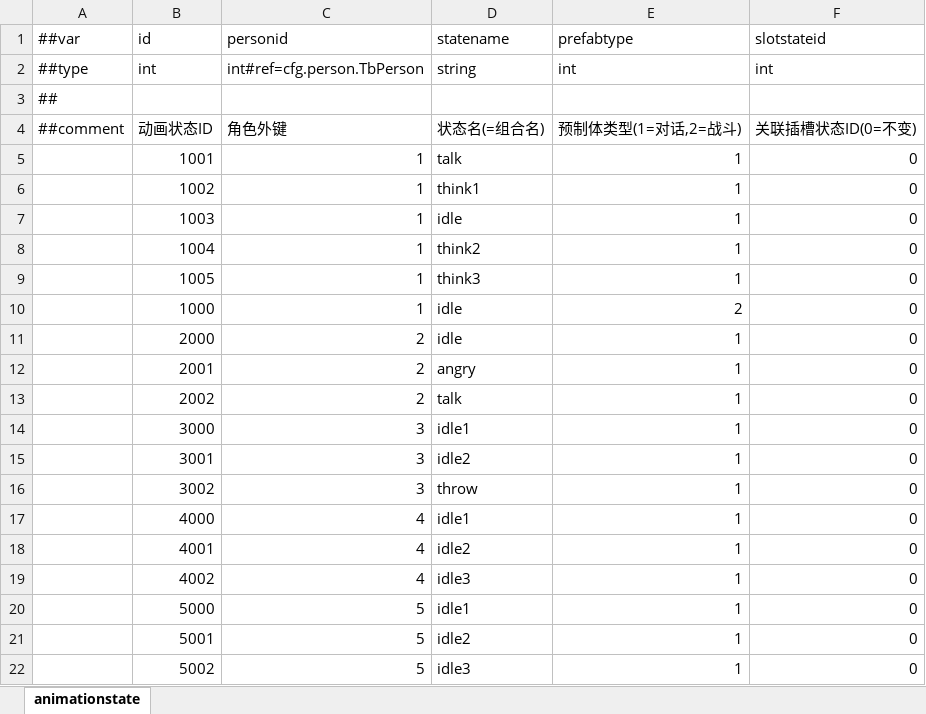
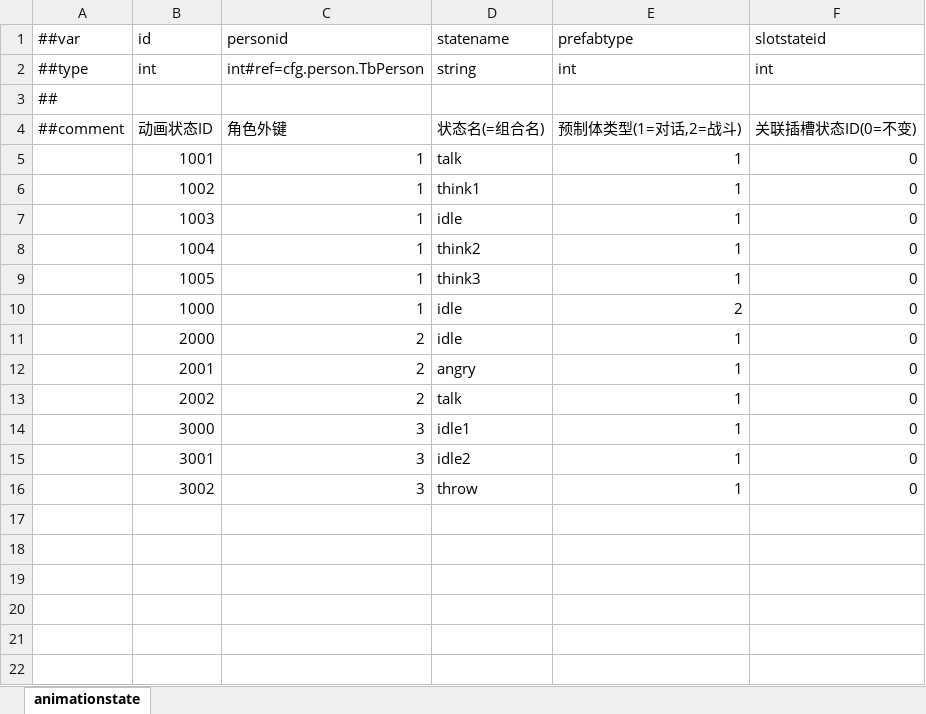
Before and after one commit to SaluteBEE/Hippo-s-Epic, an Excel workbook: DataTables/Datas/animationstate.xlsx, sheet animationstate, drawn as a sheet; values as stored, in another font and other column widths than the file's, no borders; the diff names each change by its address in the sheet, - before the commit and + after, or states it on an @@ line.

```diff
--- a/DataTables/Datas/animationstate.xlsx (sheet animationstate)
+++ b/DataTables/Datas/animationstate.xlsx (sheet animationstate)
-row 17:  | 4000 | 4 | idle1 | 1 | 0
-row 18:  | 4001 | 4 | idle2 | 1 | 0
-row 19:  | 4002 | 4 | idle3 | 1 | 0
-row 20:  | 5000 | 5 | idle1 | 1 | 0
-row 21:  | 5001 | 5 | idle2 | 1 | 0
-row 22:  | 5002 | 5 | idle3 | 1 | 0
```
Also changed, not shown: DataTables/Datas/dialog.xlsx, DataTables/Datas/dialogcontent.xlsx, 12 other files.
